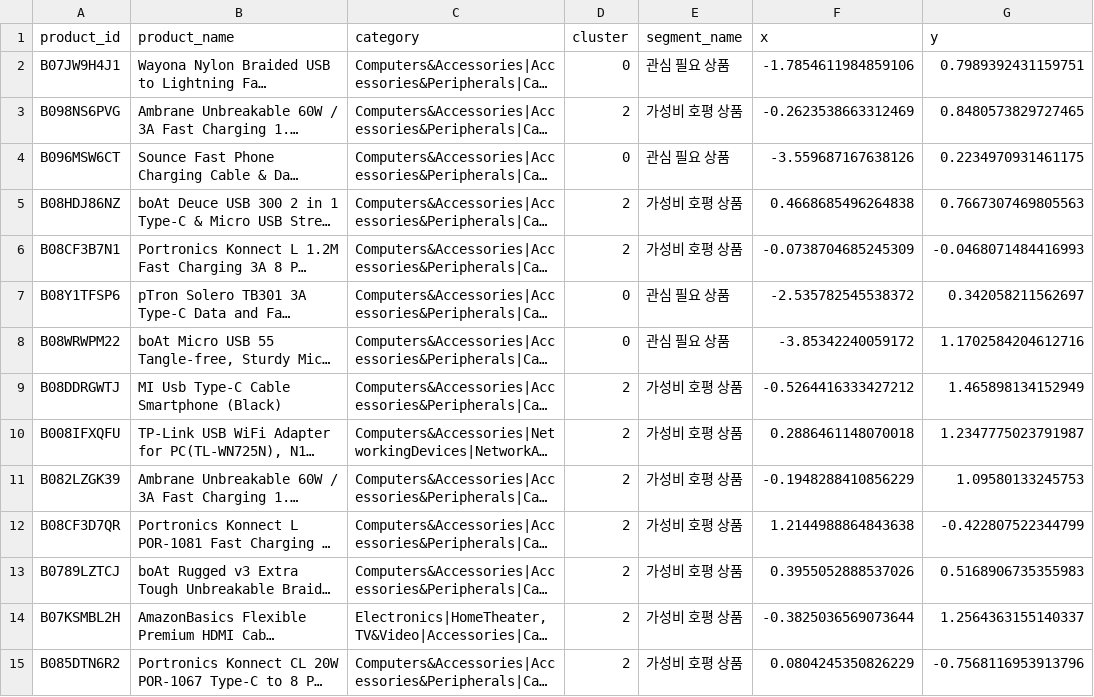
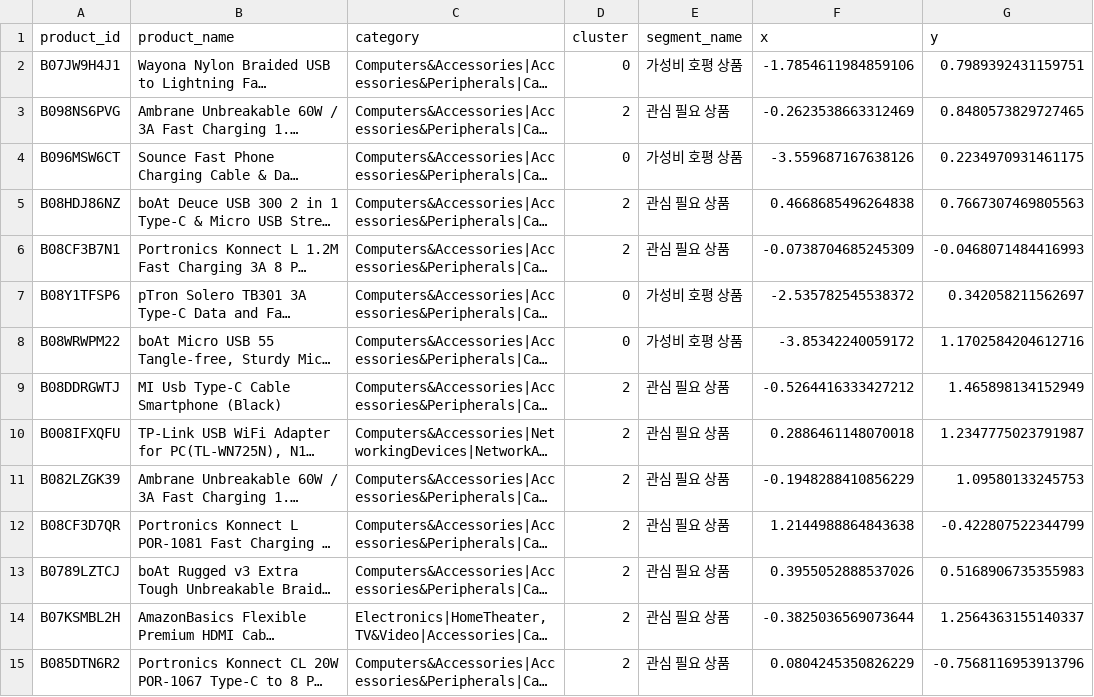
Before and after one commit to sohee-log/amazon-segmentation-dashboard, a CSV file: data/sample_user_segments.csv, drawn as a sheet; only a part is shown; long unchanged cells end in …; the diff covers the shown part only; the diff names each change by its address in the sheet, - before the commit and + after, or states it on an @@ line.

```diff
--- a/data/sample_user_segments.csv
+++ b/data/sample_user_segments.csv
-E2 (segment_name): 관심 필요 상품
+E2 (segment_name): 가성비 호평 상품
-E3 (segment_name): 가성비 호평 상품
+E3 (segment_name): 관심 필요 상품
-E4 (segment_name): 관심 필요 상품
+E4 (segment_name): 가성비 호평 상품
-E5:E6 (segment_name): 가성비 호평 상품
+E5:E6 (segment_name): 관심 필요 상품
-E7:E8 (segment_name): 관심 필요 상품
+E7:E8 (segment_name): 가성비 호평 상품
-E9:E15 (segment_name): 가성비 호평 상품
+E9:E15 (segment_name): 관심 필요 상품
```
Also changed, not shown: 12 edited cells elsewhere in this file, 8 other files.
